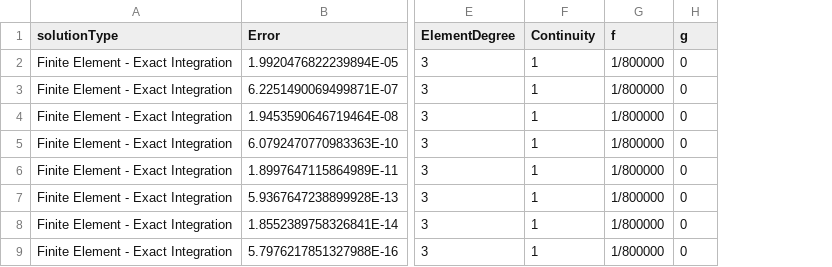
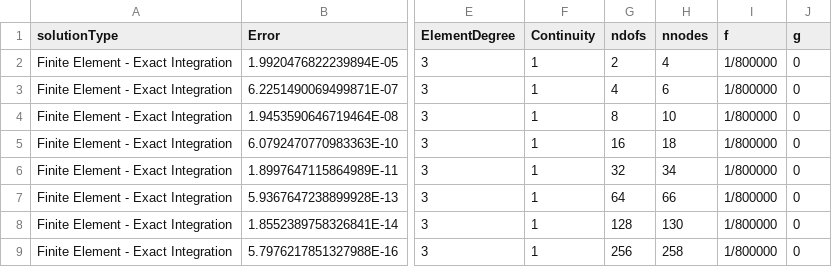
Before and after one commit to GregVernon/CEEN_507, a CSV file: Coding/Assignment_2/data/part_2/P3C1.csv, drawn as a sheet; only a part is shown, gaps mark what is left out; the diff names each change by its address in the sheet, - before the commit and + after, or states it on an @@ line.

Commit message:
Update data analysis - Part 2

```diff
--- a/Coding/Assignment_2/data/part_2/P3C1.csv
+++ b/Coding/Assignment_2/data/part_2/P3C1.csv
+column G (ndofs), rows 2-9: 2 | 4 | 8 | 16 | 32 | 64 | 128 | 256
+column H (nnodes), rows 2-9: 4 | 6 | 10 | 18 | 34 | 66 | 130 | 258
```
Also changed, not shown: Coding/Assignment_2/data/part_2/P2C1.csv, Coding/Assignment_2/data/part_2/P3C2.csv, 1 other file.
